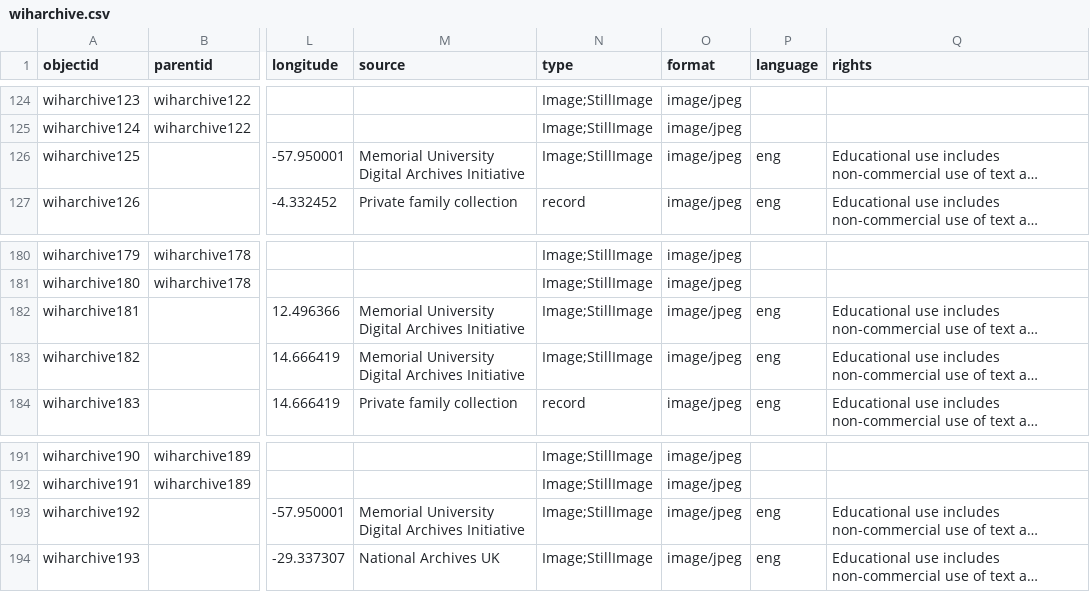
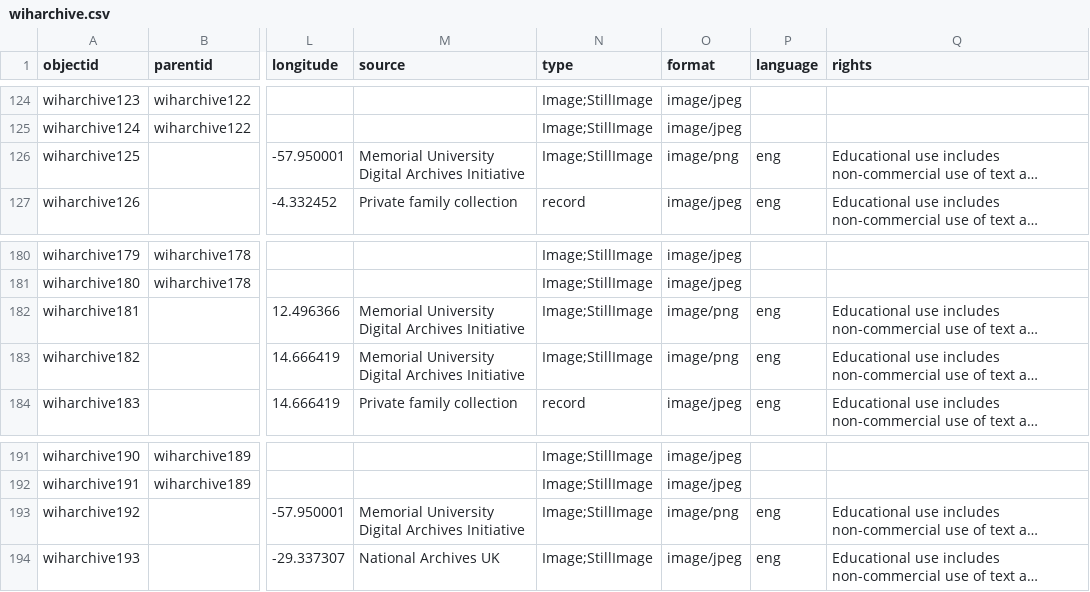
Before and after one commit to cwecrocker/wiharchive, a CSV file: _data/wiharchive.csv, drawn as a sheet; only a part is shown, gaps mark what is left out; long unchanged cells end in …; the diff covers the shown part only; the diff names each change by its address in the sheet, - before the commit and + after, or states it on an @@ line.

```diff
--- a/_data/wiharchive.csv
+++ b/_data/wiharchive.csv
-O126 (format): image/jpeg
+O126 (format): image/png
-O182:O183 (format): image/jpeg
+O182:O183 (format): image/png
-O193 (format): image/jpeg
+O193 (format): image/png
```
Also changed, not shown: 13 edited cells elsewhere in this file.
